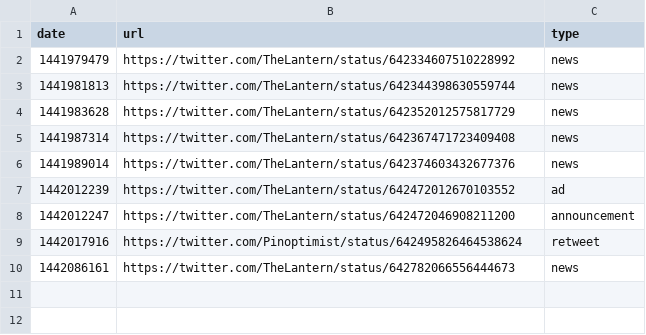
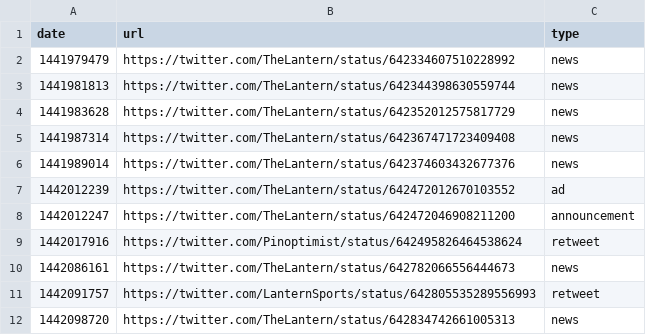
Before and after one commit to benlk/thelantern-sponsored, a CSV file: data.csv, drawn as a sheet.

Commit message:
New data

```diff
--- a/data.csv
+++ b/data.csv
@@ -10 +10,3 @@ date,url,type
 1442086161,https://twitter.com/TheLantern/status/642782066556444673,news
+1442091757,https://twitter.com/LanternSports/status/642805535289556993,retweet
+1442098720,https://twitter.com/TheLantern/status/642834742661005313,news
```
